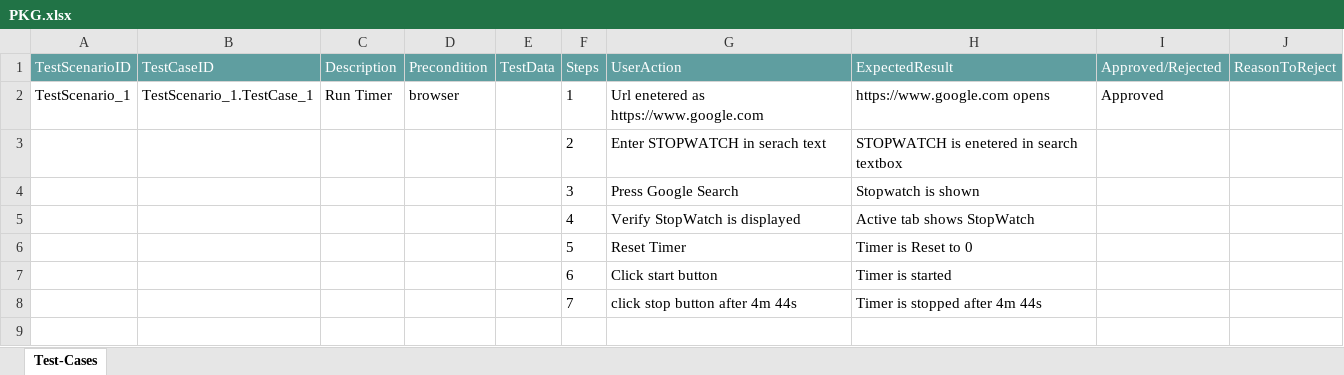
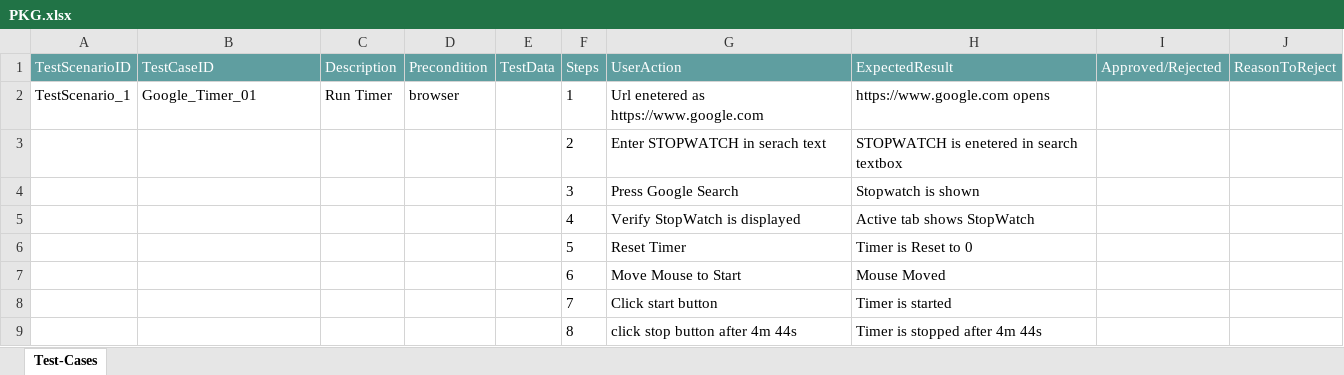
Before and after one commit to ShaikMohamedIrfan/GoogleTimer, an Excel workbook: PKG.xlsx, sheet Test-Cases, drawn as a sheet; values as stored, in another font and other column widths than the file's, no borders; table styles not drawn; addresses are those after the commit; the diff names each change by its address in the sheet, - before the commit and + after, or states it on an @@ line.

Commit message:
Initial Commit for Verification of Test cases

```diff
--- a/PKG.xlsx (sheet Test-Cases)
+++ b/PKG.xlsx (sheet Test-Cases)
-B2 (TestCaseID): TestScenario_1.TestCase_1
+B2 (TestCaseID): Google_Timer_01
-I2 (Approved/Rejected): Approved
+I2 (Approved/Rejected): (empty)
+row 7:  |  |  |  |  | 6 | Move Mouse to Start | Mouse Moved
-F8 (Steps): 6
+F8 (Steps): 7
-F9 (Steps): 7
+F9 (Steps): 8
```
